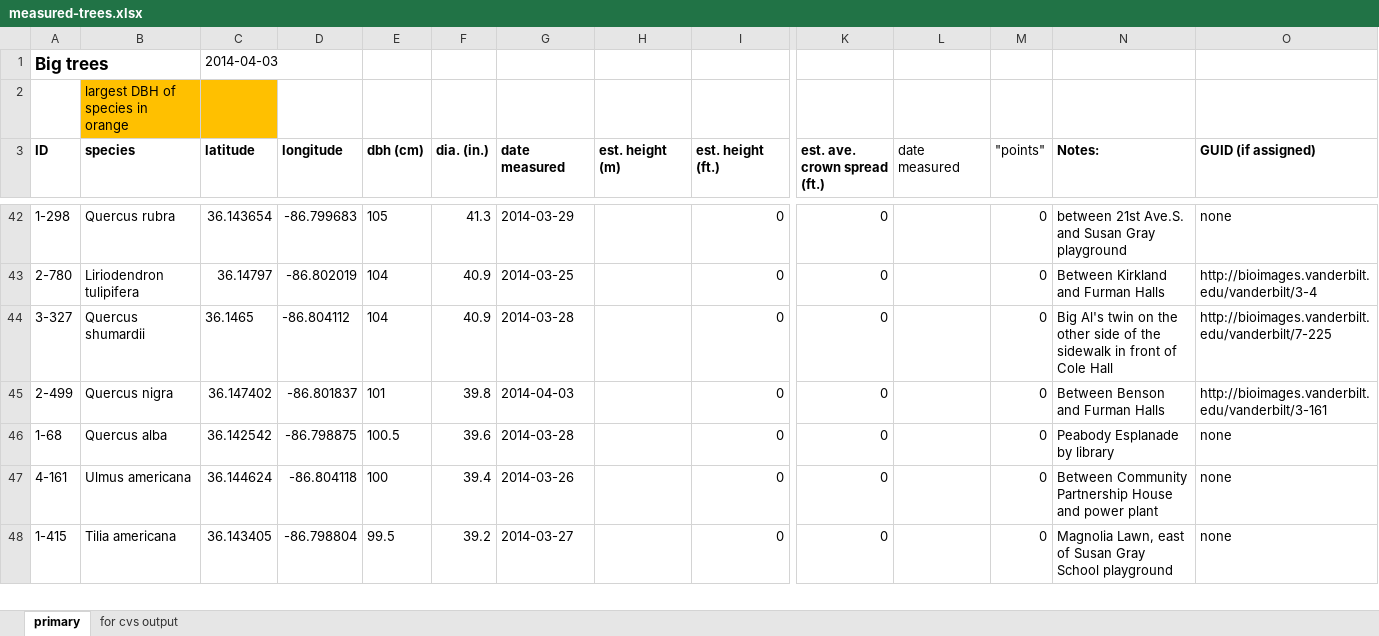
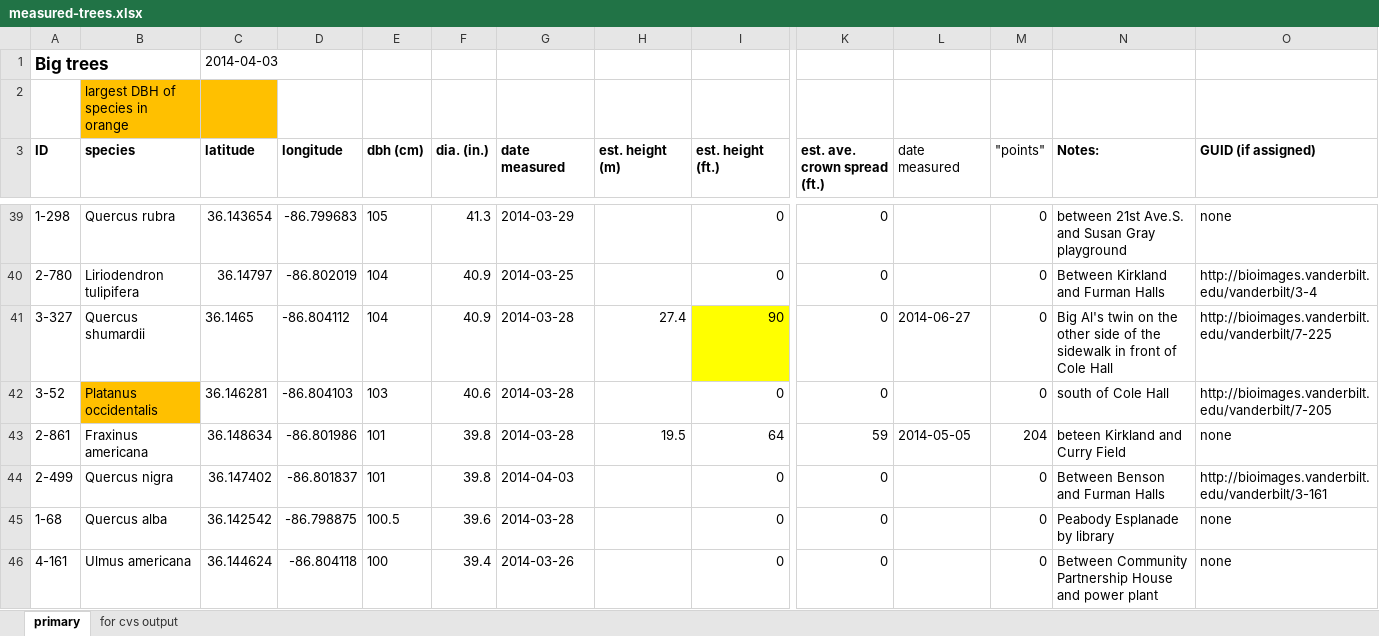
Before and after one commit to vanderbilt-arboretum/database, an Excel workbook: measured-trees.xlsx, sheet primary, drawn as a sheet; only a part is shown, gaps mark what is left out; the shorter side is filled out with more unchanged rows; values as stored, in another font and other column widths than the file's, no borders; addresses are those after the commit; rows hold the shown columns only; the diff covers the shown part only; the diff names each change by its address in the sheet, - before the commit and + after, or states it on an @@ line.

```diff
--- a/measured-trees.xlsx (sheet primary)
+++ b/measured-trees.xlsx (sheet primary)
-H41 (est. height (m)): (empty)
+H41 (est. height (m)): 27.4
-I41 (est. height (ft.)): 0
+I41 (est. height (ft.)): 90
-I41 fill: none
+I41 fill: #FFFF00
-L41 (date measured): (empty)
+L41 (date measured): 2014-06-27
+row 42: 3-52 | Platanus occidentalis | 36.146281 | -86.804103 | 103 | 40.6 | 2014-03-28 |  | 0 | 0 |  | 0 | south of Cole Hall | http://bioimages.vanderbilt.edu/vanderbilt/7-205
@@ row 29 moved to row 43: 2-861 @@
```
Also changed, not shown: 1 added row, 2 removed rows, 3 moved rows, 21 edited cells and cell formats elsewhere in this sheet, sheet for cvs output, formulas that keep their value, 1 other file.
